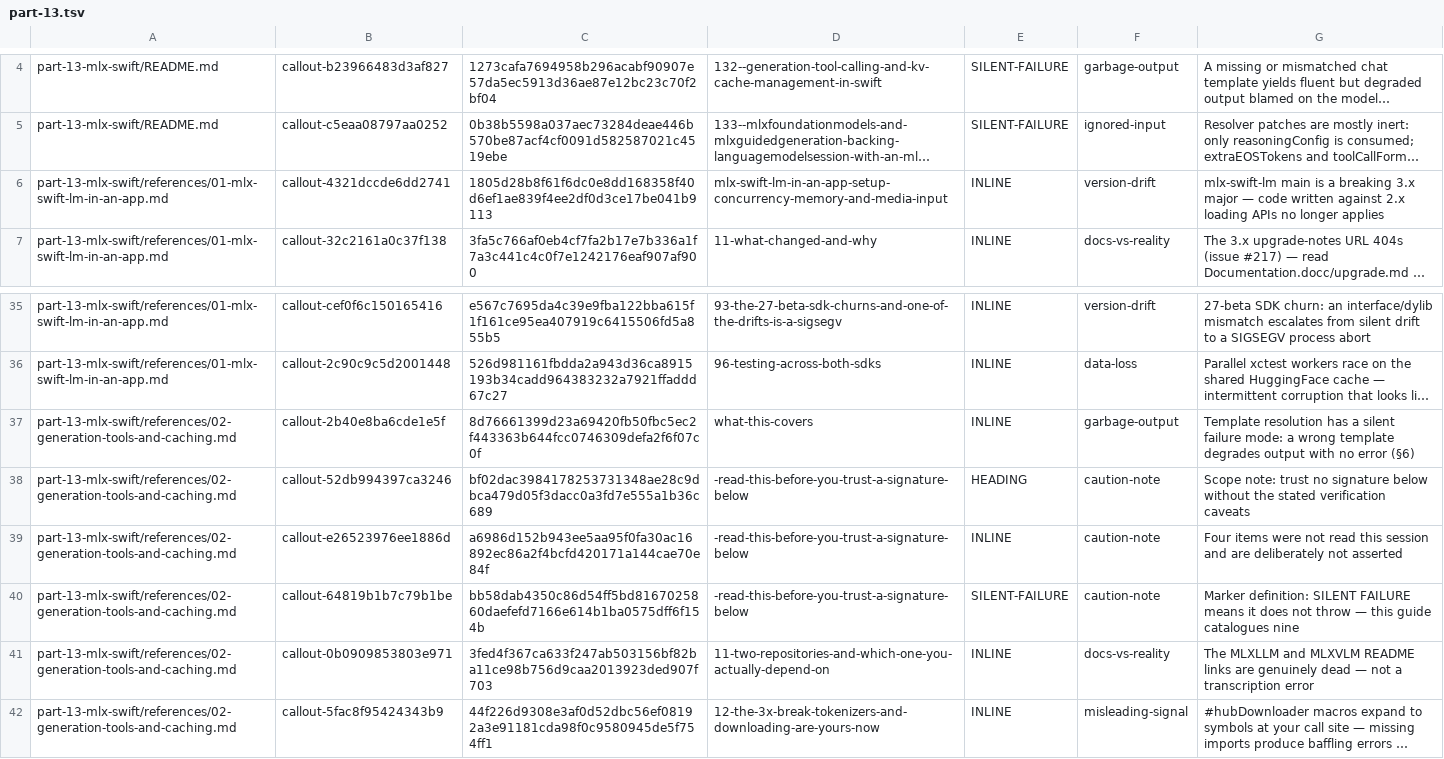
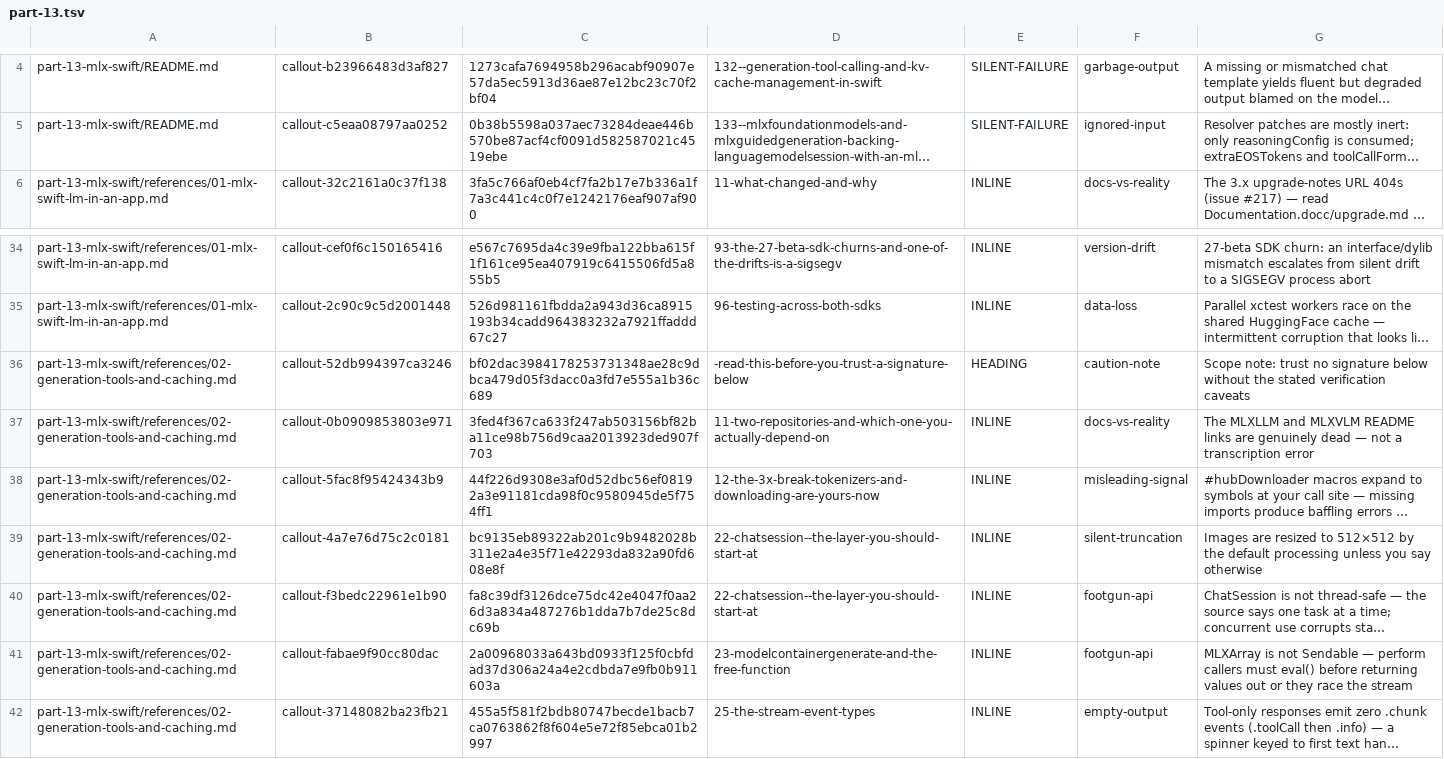
Before and after one commit to hbmartin/Foundation-Models-and-Core-AI-and-MLX-skills, a TSV file: notes/synthesis/callout-classifications/part-13.tsv, drawn as a sheet; only a part is shown, gaps mark what is left out; the shorter side is filled out with more unchanged rows; long unchanged cells end in …; the diff names each change by its address in the sheet, - before the commit and + after, or states it on an @@ line.

```diff
--- a/notes/synthesis/callout-classifications/part-13.tsv
+++ b/notes/synthesis/callout-classifications/part-13.tsv
-row 6: part-13-mlx-swift/references/01-mlx-swift-lm-in-an-app.md | callout-4321dccde6dd2741 | 1805d28b8f61f6dc0e8dd168358f40d6ef1ae839f4ee2df0d3ce17be041b9113 | mlx-swift-lm-in-an-app-setup-concurrency-memory-and-media-input | INLINE | version-drift | mlx-swift-lm main is a breaking 3.x major — code written against 2.x loading APIs no longer applies
-row 37: part-13-mlx-swift/references/02-generation-tools-and-caching.md | callout-2b40e8ba6cde1e5f | 8d76661399d23a69420fb50fbc5ec2f443363b644fcc0746309defa2f6f07c0f | what-this-covers | INLINE | garbage-output | Template resolution has a silent failure mode: a wrong template degrades output with no error (§6)
-row 39: part-13-mlx-swift/references/02-generation-tools-and-caching.md | callout-e26523976ee1886d | a6986d152b943ee5aa95f0fa30ac16892ec86a2f4bcfd420171a144cae70e84f | -read-this-before-you-trust-a-signature-below | INLINE | caution-note | Four items were not read this session and are deliberately not asserted
-row 40: part-13-mlx-swift/references/02-generation-tools-and-caching.md | callout-64819b1b7c79b1be | bb58dab4350c86d54ff5bd8167025860daefefd7166e614b1ba0575dff6f154b | -read-this-before-you-trust-a-signature-below | SILENT-FAILURE | caution-note | Marker definition: SILENT FAILURE means it does not throw — this guide catalogues nine
```
Also changed, not shown: notes/snippet-verification/results.tsv, notes/synthesis/callout-classifications/part-12.tsv, 40 other files.
